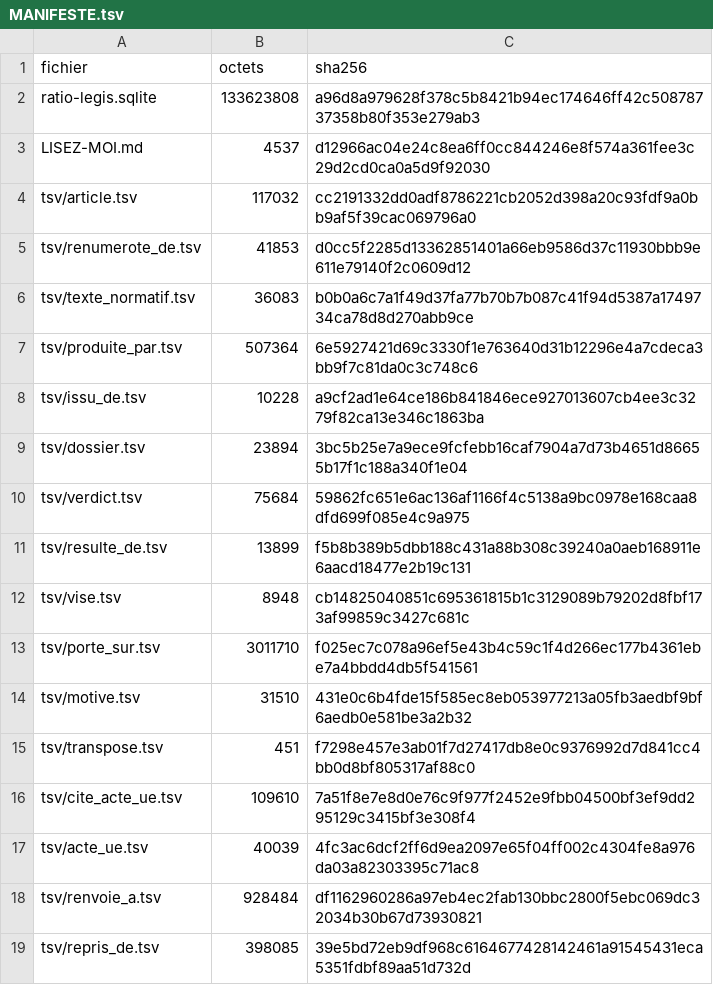
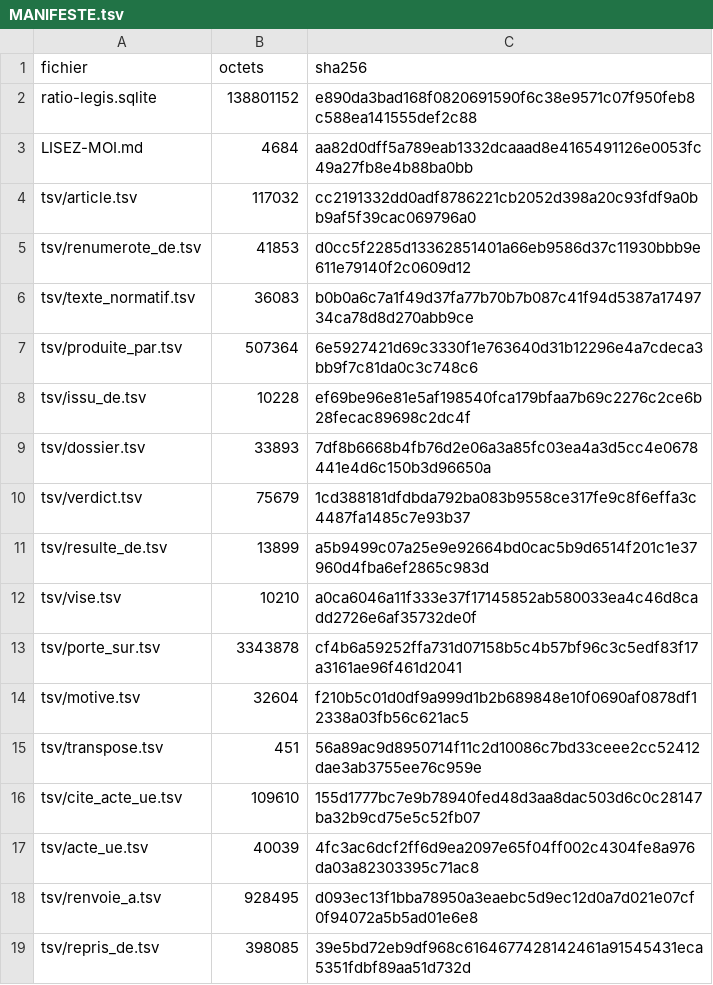
Before and after one commit to HugoFara/ratio-legis, a TSV file: data/diffusion/MANIFESTE.tsv, drawn as a sheet.

Commit message:
chore(diffusion): republier le dump et les rendus d'exemple
Le dump suit la base : 252 corps de rapport remplacés par l'avis du régime de
leur chambre, 639 fenêtres de preuve ramenées aux soixante caractères que le
schéma exige, zéro violation d'intégrité.

Son LISEZ-MOI portait encore la formule d'avant ATTRIBUTION.md — « leur régime
de réutilisation n'est pas confirmé par les assemblées ». Il l'est : chaque
chambre a publié ses conditions, elles diffèrent, et aucune ne permet de
replacer un corps de rapport sous Licence Ouverte. Le texte le dit ainsi, et
renvoie à la table qui porte l'écart entre les deux.

Quatre rendus de la partie réglementaire entrent dans les exemples, qui
n'étaient que législatifs : R121-1, qu'une ascendance législative documente
encore ; D824-3, le seul article D qu'un rapport de commission explique ;
R512-31, la réponse ordinaire du réglementaire — raison non documentée, alors
que sept articles le citent ; D120-7, dont la seule raison connue vient de
quatre règlements de l'Union.

```diff
--- a/data/diffusion/MANIFESTE.tsv
+++ b/data/diffusion/MANIFESTE.tsv
@@ -1,4 +1,4 @@
 fichier	octets	sha256
-ratio-legis.sqlite	133623808	a96d8a979628f378c5b8421b94ec174646ff42c50878737358b80f353e279ab3
-LISEZ-MOI.md	4537	d12966ac04e24c8ea6ff0cc844246e8f574a361fee3c29d2cd0ca0a5d9f92030
+ratio-legis.sqlite	138801152	e890da3bad168f0820691590f6c38e9571c07f950feb8c588ea141555def2c88
+LISEZ-MOI.md	4684	aa82d0dff5a789eab1332dcaaad8e4165491126e0053fc49a27fb8e4b88ba0bb
 tsv/article.tsv	117032	cc2191332dd0adf8786221cb2052d398a20c93fdf9a0bb9af5f39cac069796a0
@@ -7,13 +7,13 @@ tsv/texte_normatif.tsv	36083	b0b0a6c7a1f49d37fa77b70b7b087c41f94d5387a1749734ca7
 tsv/produite_par.tsv	507364	6e5927421d69c3330f1e763640d31b12296e4a7cdeca3bb9f7c81da0c3c748c6
-tsv/issu_de.tsv	10228	a9cf2ad1e64ce186b841846ece927013607cb4ee3c3279f82ca13e346c1863ba
-tsv/dossier.tsv	23894	3bc5b25e7a9ece9fcfebb16caf7904a7d73b4651d86655b17f1c188a340f1e04
-tsv/verdict.tsv	75684	59862fc651e6ac136af1166f4c5138a9bc0978e168caa8dfd699f085e4c9a975
-tsv/resulte_de.tsv	13899	f5b8b389b5dbb188c431a88b308c39240a0aeb168911e6aacd18477e2b19c131
-tsv/vise.tsv	8948	cb14825040851c695361815b1c3129089b79202d8fbf173af99859c3427c681c
-tsv/porte_sur.tsv	3011710	f025ec7c078a96ef5e43b4c59c1f4d266ec177b4361ebe7a4bbdd4db5f541561
-tsv/motive.tsv	31510	431e0c6b4fde15f585ec8eb053977213a05fb3aedbf9bf6aedb0e581be3a2b32
-tsv/transpose.tsv	451	f7298e457e3ab01f7d27417db8e0c9376992d7d841cc4bb0d8bf805317af88c0
-tsv/cite_acte_ue.tsv	109610	7a51f8e7e8d0e76c9f977f2452e9fbb04500bf3ef9dd295129c3415bf3e308f4
+tsv/issu_de.tsv	10228	ef69be96e81e5af198540fca179bfaa7b69c2276c2ce6b28fecac89698c2dc4f
+tsv/dossier.tsv	33893	7df8b6668b4fb76d2e06a3a85fc03ea4a3d5cc4e0678441e4d6c150b3d96650a
+tsv/verdict.tsv	75679	1cd388181dfdbda792ba083b9558ce317fe9c8f6effa3c4487fa1485c7e93b37
+tsv/resulte_de.tsv	13899	a5b9499c07a25e9e92664bd0cac5b9d6514f201c1e37960d4fba6ef2865c983d
+tsv/vise.tsv	10210	a0ca6046a11f333e37f17145852ab580033ea4c46d8cadd2726e6af35732de0f
+tsv/porte_sur.tsv	3343878	cf4b6a59252ffa731d07158b5c4b57bf96c3c5edf83f17a3161ae96f461d2041
+tsv/motive.tsv	32604	f210b5c01d0df9a999d1b2b689848e10f0690af0878df12338a03fb56c621ac5
+tsv/transpose.tsv	451	56a89ac9d8950714f11c2d10086c7bd33ceee2cc52412dae3ab3755ee76c959e
+tsv/cite_acte_ue.tsv	109610	155d1777bc7e9b78940fed48d3aa8dac503d6c0c28147ba32b9cd75e5c52fb07
 tsv/acte_ue.tsv	40039	4fc3ac6dcf2ff6d9ea2097e65f04ff002c4304fe8a976da03a82303395c71ac8
-tsv/renvoie_a.tsv	928484	df1162960286a97eb4ec2fab130bbc2800f5ebc069dc32034b30b67d73930821
+tsv/renvoie_a.tsv	928495	d093ec13f1bba78950a3eaebc5d9ec12d0a7d021e07cf0f94072a5b5ad01e6e8
 tsv/repris_de.tsv	398085	39e5bd72eb9df968c6164677428142461a91545431eca5351fdbf89aa51d732d
```
Also changed, not shown: 23 other files.
